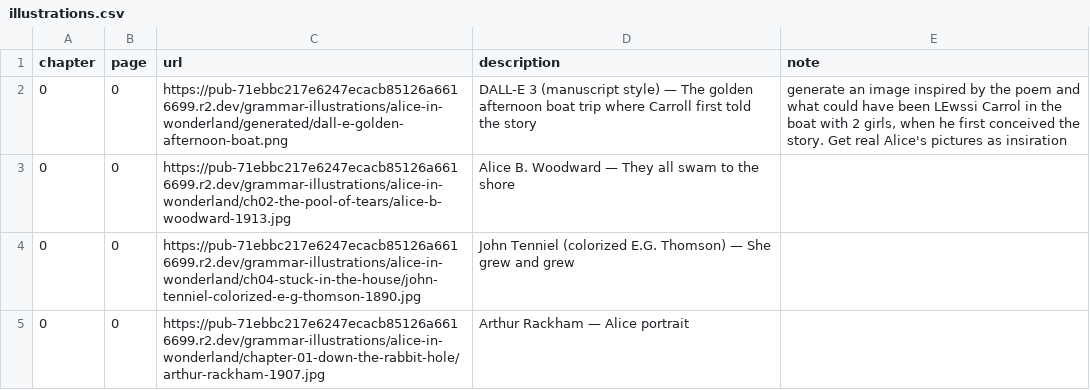
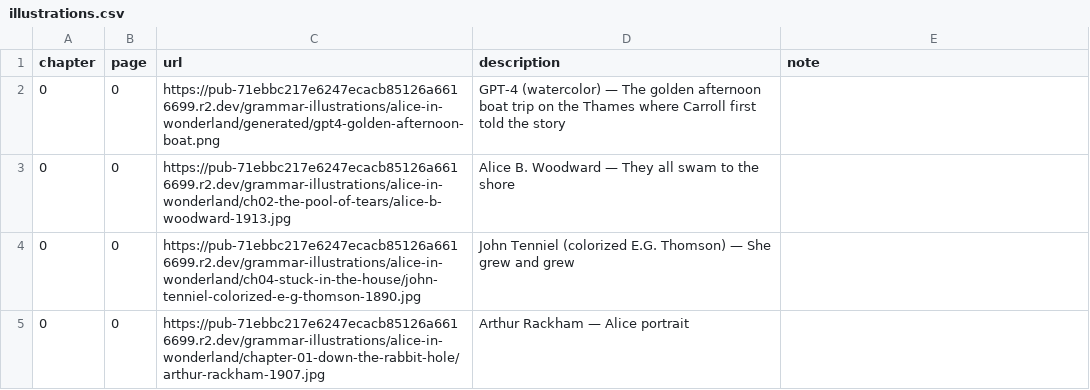
Before and after one commit to PlayfulProcess/recursive-kids-stories-club, a CSV file: books/alice-in-wonderland/illustrations.csv, drawn as a sheet; only a part is shown; the diff covers the shown part only.

```diff
--- a/books/alice-in-wonderland/illustrations.csv
+++ b/books/alice-in-wonderland/illustrations.csv
@@ -1,3 +1,3 @@
 chapter,page,url,description,note
-0,0,https://pub-71ebbc217e6247ecacb85126a6616699.r2.dev/grammar-illustrations/alice-in-wonderland/generated/dall-e-golden-afternoon-boat.png,DALL-E 3 (manuscript style) — The golden afternoon boat trip where Carroll first told the story,"generate an image inspired by the poem and what could have been LEwssi Carrol in the boat with 2 girls, when he first conceived the story. Get real Alice's pictures as insiration"
+0,0,https://pub-71ebbc217e6247ecacb85126a6616699.r2.dev/grammar-illustrations/alice-in-wonderland/generated/gpt4-golden-afternoon-boat.png,GPT-4 (watercolor) — The golden afternoon boat trip on the Thames where Carroll first told the story,
 0,0,https://pub-71ebbc217e6247ecacb85126a6616699.r2.dev/grammar-illustrations/alice-in-wonderland/ch02-the-pool-of-tears/alice-b-woodward-1913.jpg,Alice B. Woodward — They all swam to the shore
```
Also changed, not shown: 8 edited cells elsewhere in this file, 2 other files.
